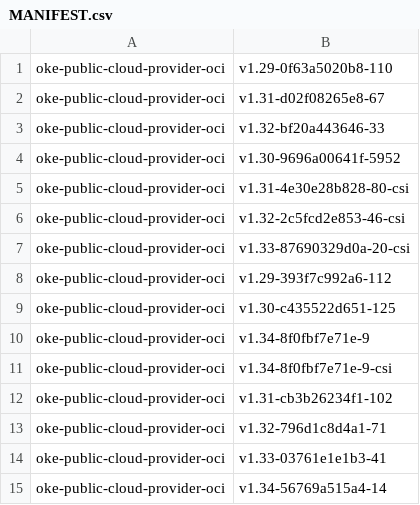
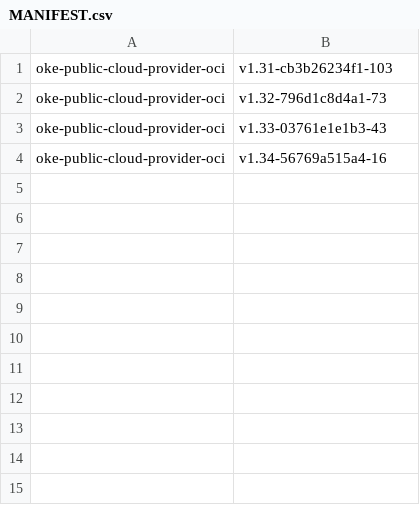
Before and after one commit to AkarshES/oci-cloud-controller-manager, a CSV file: MANIFEST.csv, drawn as a sheet.

```diff
--- a/MANIFEST.csv
+++ b/MANIFEST.csv
@@ -1,15 +1,4 @@
-oke-public-cloud-provider-oci                     , v1.29-0f63a5020b8-110
-oke-public-cloud-provider-oci                     , v1.31-d02f08265e8-67
-oke-public-cloud-provider-oci                     , v1.32-bf20a443646-33
-oke-public-cloud-provider-oci                     , v1.30-9696a00641f-5952
-oke-public-cloud-provider-oci                     , v1.31-4e30e28b828-80-csi
-oke-public-cloud-provider-oci                     , v1.32-2c5fcd2e853-46-csi
-oke-public-cloud-provider-oci                     , v1.33-87690329d0a-20-csi
-oke-public-cloud-provider-oci                     , v1.29-393f7c992a6-112
-oke-public-cloud-provider-oci                     , v1.30-c435522d651-125
-oke-public-cloud-provider-oci                     , v1.34-8f0fbf7e71e-9
-oke-public-cloud-provider-oci                     , v1.34-8f0fbf7e71e-9-csi
-oke-public-cloud-provider-oci                     , v1.31-cb3b26234f1-102
-oke-public-cloud-provider-oci                     , v1.32-796d1c8d4a1-71
-oke-public-cloud-provider-oci                     , v1.33-03761e1e1b3-41
-oke-public-cloud-provider-oci                     , v1.34-56769a515a4-14
+oke-public-cloud-provider-oci                     , v1.31-cb3b26234f1-103
+oke-public-cloud-provider-oci                     , v1.32-796d1c8d4a1-73
+oke-public-cloud-provider-oci                     , v1.33-03761e1e1b3-43
+oke-public-cloud-provider-oci                     , v1.34-56769a515a4-16
```
Also changed, not shown: 3 other files.
